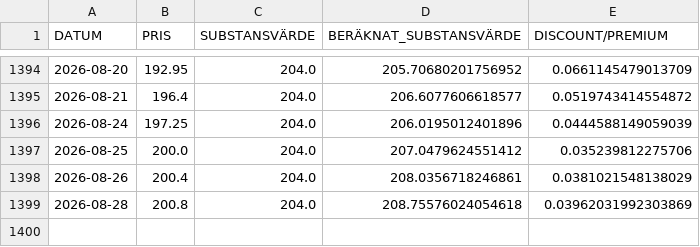
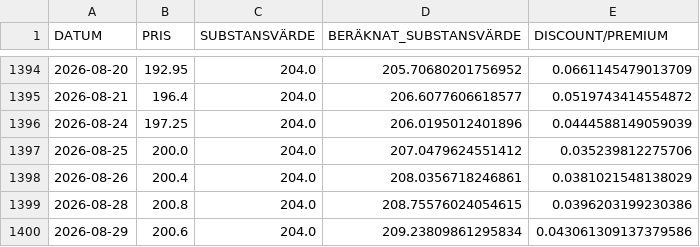
Before and after one commit to emni8523/omxs30, a CSV file: dataset/latour.csv, drawn as a sheet; only a part is shown, gaps mark what is left out.

```diff
--- a/dataset/latour.csv
+++ b/dataset/latour.csv
@@ -1398,2 +1398,3 @@ DATUM,PRIS,SUBSTANSVÄRDE,BERÄKNAT_SUBSTANSVÄRDE,DISCOUNT/PREMIUM
 2026-08-26,200.4,204.0,208.0356718246861,0.0381021548138029
-2026-08-28,200.8,204.0,208.75576024054618,0.03962031992303869
+2026-08-28,200.8,204.0,208.75576024054615,0.0396203199230386
+2026-08-29,200.6,204.0,209.23809861295834,0.043061309137379586
```
Also changed, not shown: dataset/industri.csv, dataset/investor.csv.
